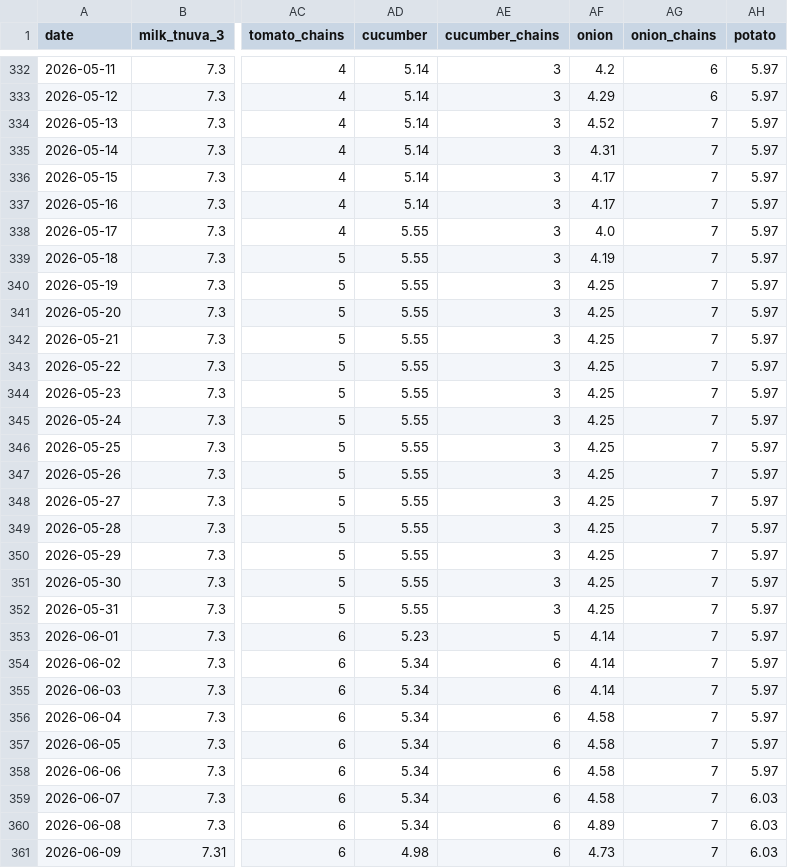
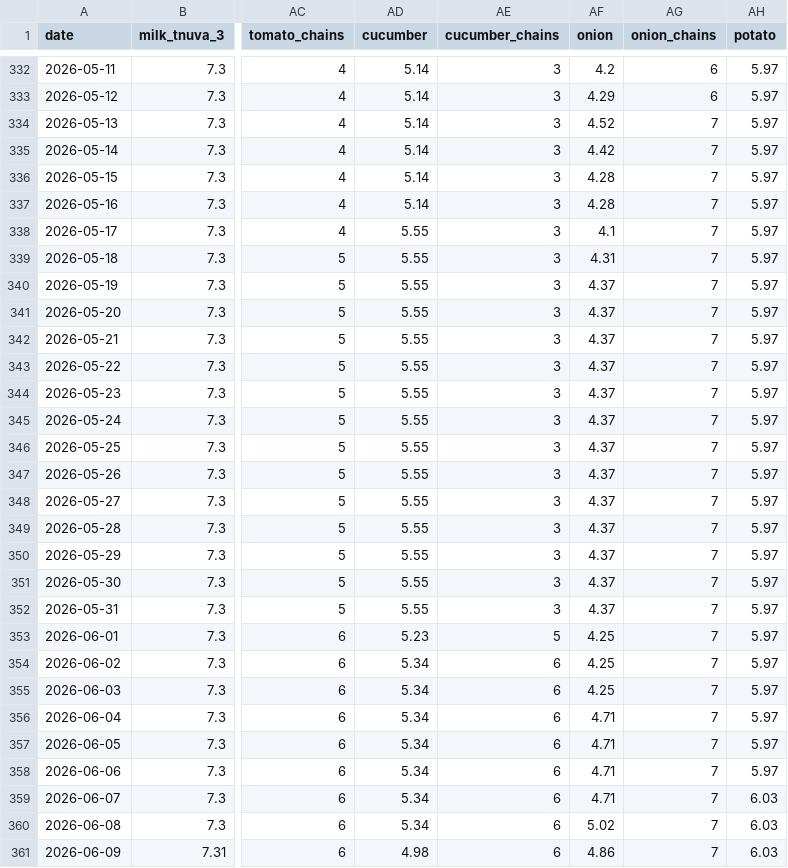
Before and after one commit to samueldratwa-TG/tsarchan-web, a CSV file: public/data/daily_prices.csv, drawn as a sheet; only a part is shown, gaps mark what is left out; the diff covers the shown part only; the diff names each change by its address in the sheet, - before the commit and + after, or states it on an @@ line.

Commit message:
data: daily update 2026-08-22

```diff
--- a/public/data/daily_prices.csv
+++ b/public/data/daily_prices.csv
-AF335 (onion): 4.31
+AF335 (onion): 4.42
-AF336:AF337 (onion): 4.17
+AF336:AF337 (onion): 4.28
-AF338 (onion): 4.0
+AF338 (onion): 4.1
-AF339 (onion): 4.19
+AF339 (onion): 4.31
-AF340:AF352 (onion): 4.25
+AF340:AF352 (onion): 4.37
-AF353:AF355 (onion): 4.14
+AF353:AF355 (onion): 4.25
-AF356:AF359 (onion): 4.58
+AF356:AF359 (onion): 4.71
-AF360 (onion): 4.89
+AF360 (onion): 5.02
-AF361 (onion): 4.73
+AF361 (onion): 4.86
```
Also changed, not shown: 1 added row and 91 edited cells elsewhere in this file, public/data/index.csv, 12 other files.
